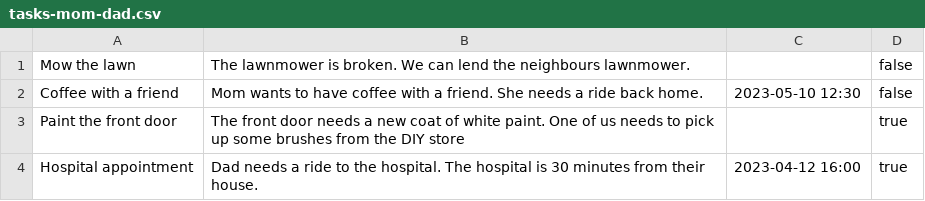
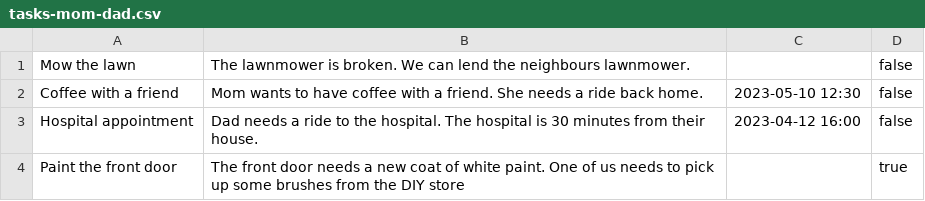
Before and after one commit to C10-MIW-G/PeliCare, a CSV file: Backend/src/main/resources/seed-data/tasks-mom-dad.csv, drawn as a sheet; removed rows and columns are numbered as before the commit, all else as after; the diff names each change by its address in the sheet, - before the commit and + after, or states it on an @@ line.

```diff
--- a/Backend/src/main/resources/seed-data/tasks-mom-dad.csv
+++ b/Backend/src/main/resources/seed-data/tasks-mom-dad.csv
+row 3: Hospital appointment | Dad needs a ride to the hospital. The hospital is 30 minutes from their house. | 2023-04-12 16:00 | false
-row 4: Hospital appointment | Dad needs a ride to the hospital. The hospital is 30 minutes from their house. | 2023-04-12 16:00 | true
```
Also changed, not shown: Backend/src/main/resources/seed-data/tasks-bart.csv, 2 other files.
